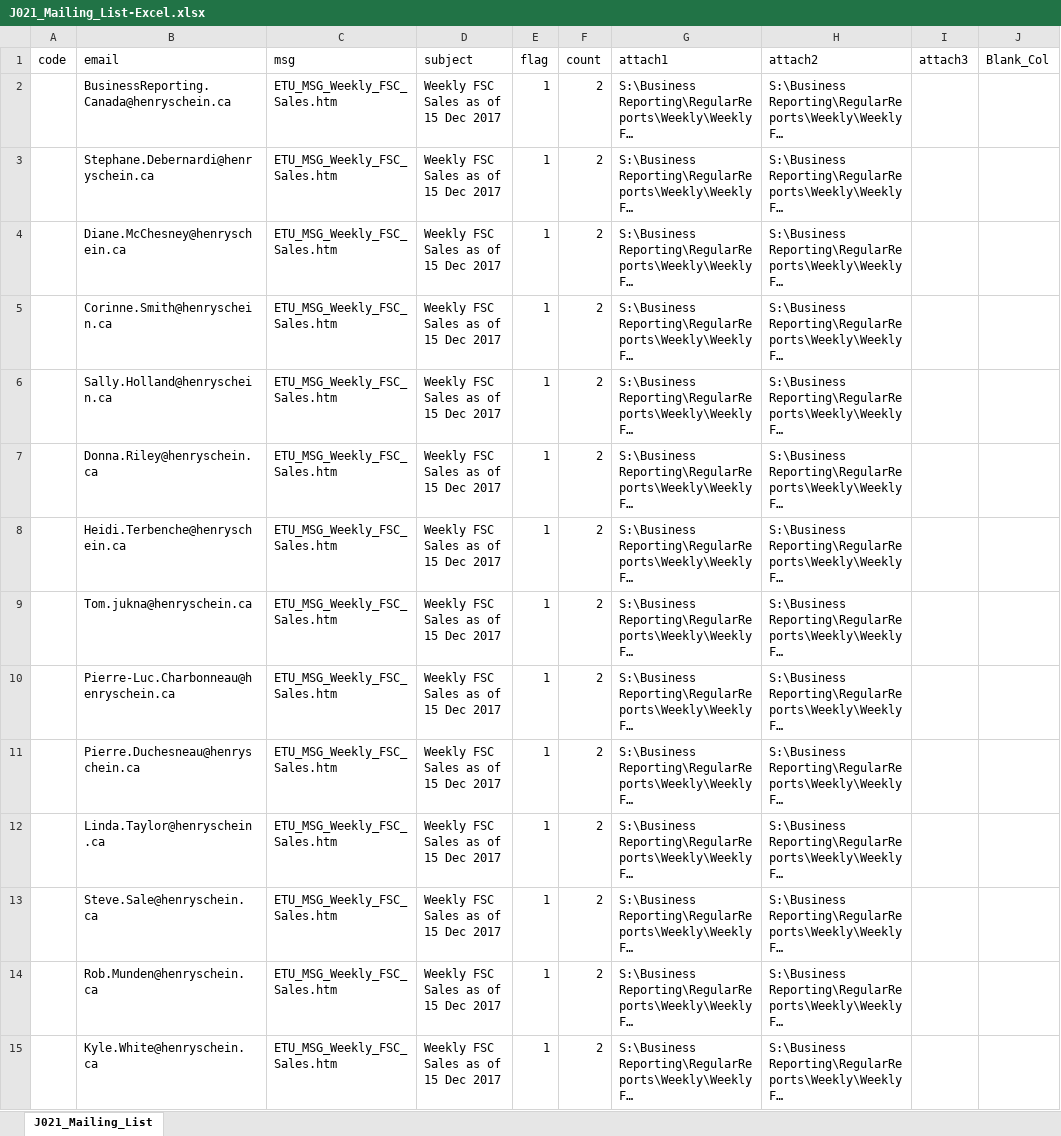
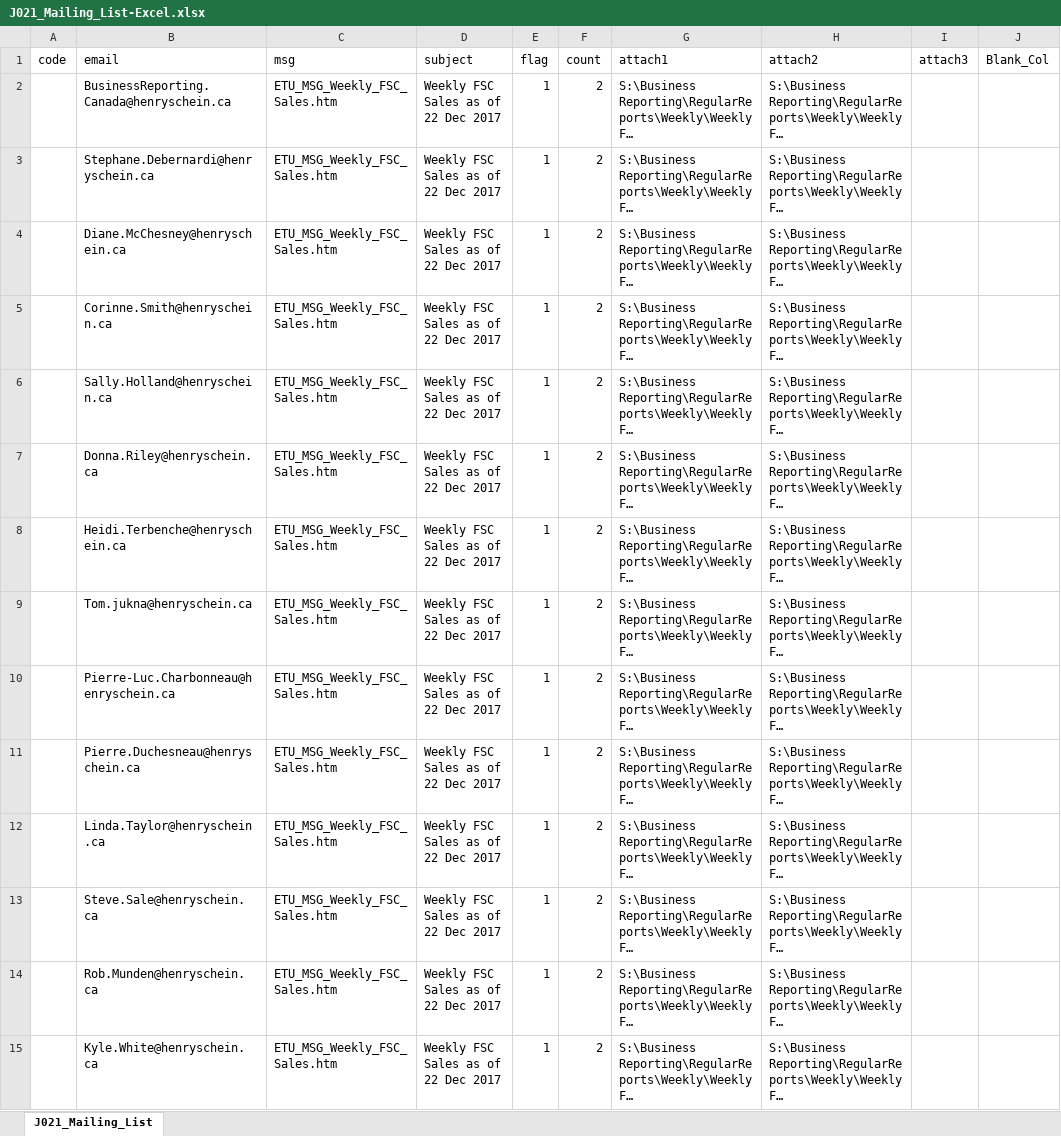
Before and after one commit to HSCanada/BRPoSh, an Excel workbook: BR_Mailer/J021_DS_FSC/J021_Mailing_List-Excel.xlsx, sheet J021_Mailing_List, drawn as a sheet; only a part is shown; long unchanged cells end in …; values as stored, in another font and other column widths than the file's, no borders; the diff covers the shown part only; the diff names each change by its address in the sheet, - before the commit and + after, or states it on an @@ line.

```diff
--- a/BR_Mailer/J021_DS_FSC/J021_Mailing_List-Excel.xlsx (sheet J021_Mailing_List)
+++ b/BR_Mailer/J021_DS_FSC/J021_Mailing_List-Excel.xlsx (sheet J021_Mailing_List)
-D2:D15 (subject): Weekly FSC Sales as of 15 Dec 2017
+D2:D15 (subject): Weekly FSC Sales as of 22 Dec 2017
```
Also changed, not shown: 189 edited cells elsewhere in this sheet, 1 other file.
